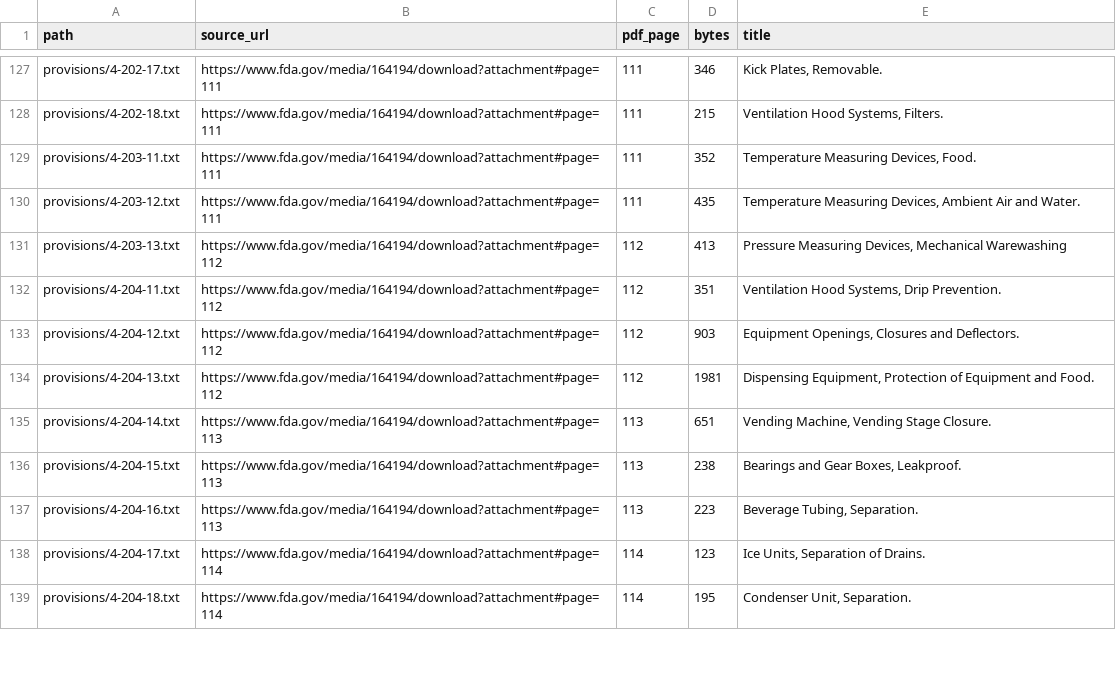
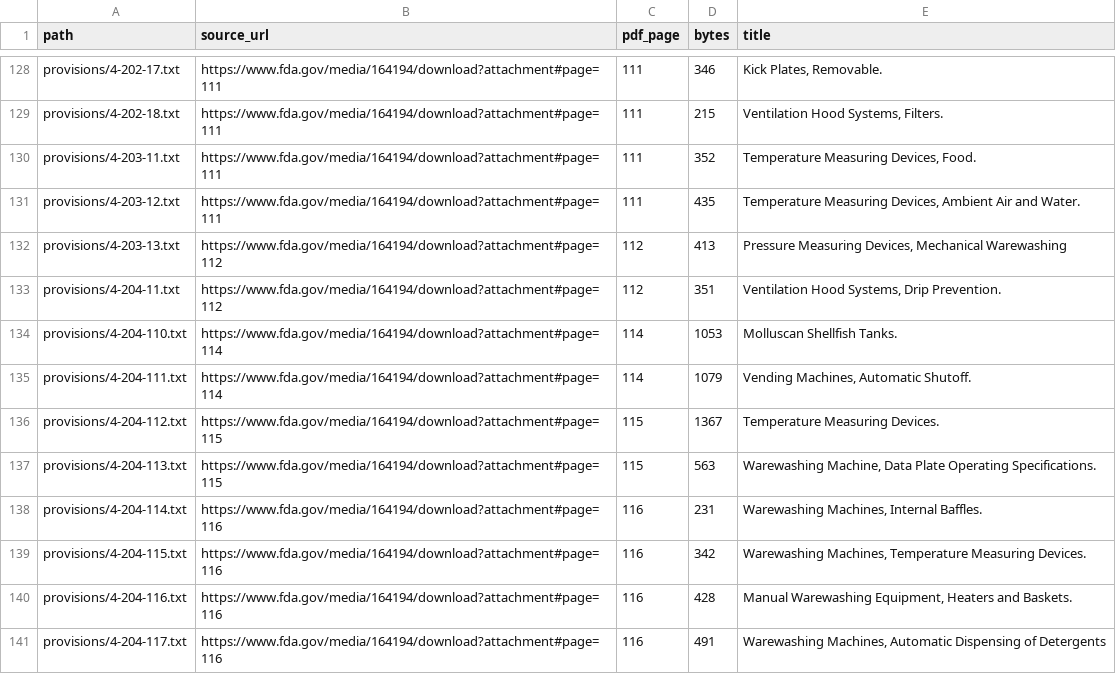
Before and after one commit to xerj-org/corpus-fda-food-code, a TSV file: MANIFEST.tsv, drawn as a sheet; only a part is shown, gaps mark what is left out; the shorter side is filled out with more unchanged rows; the diff covers the shown part only.

Commit message:
Food Code: recover 38 three-digit provisions (396 total)
Defect found by sampling: section numbers have 2 OR 3 digits
(4-501.19 is followed by 4-501.110..4-501.116, likewise 4-204.11x,
5-501.11x, 6-202.11x, 6-501.11x, 3-202.110). The \d{2}-only heading
regex left 38 provisions unanchored, their content swallowed into the
preceding provision's file (e.g. 4-501.19 contained 4-501.110/.111).
Regex widened to \d{2,3}; 358 -> 396 provision files; MANIFEST/README
updated. Spot-checked 4-501.114: chlorine sanitizer concentration table
rows (25-49 / 50-99 / 100 MG/L) now extract in their own file.

```diff
--- a/MANIFEST.tsv
+++ b/MANIFEST.tsv
@@ -132 +133,9 @@ provisions/4-203-13.txt	https://www.fda.gov/media/164194/download?attachment#pag
 provisions/4-204-11.txt	https://www.fda.gov/media/164194/download?attachment#page=112	112	351	Ventilation Hood Systems, Drip Prevention.
+provisions/4-204-110.txt	https://www.fda.gov/media/164194/download?attachment#page=114	114	1053	Molluscan Shellfish Tanks.
+provisions/4-204-111.txt	https://www.fda.gov/media/164194/download?attachment#page=114	114	1079	Vending Machines, Automatic Shutoff.
+provisions/4-204-112.txt	https://www.fda.gov/media/164194/download?attachment#page=115	115	1367	Temperature Measuring Devices.
+provisions/4-204-113.txt	https://www.fda.gov/media/164194/download?attachment#page=115	115	563	Warewashing Machine, Data Plate Operating Specifications.
+provisions/4-204-114.txt	https://www.fda.gov/media/164194/download?attachment#page=116	116	231	Warewashing Machines, Internal Baffles.
+provisions/4-204-115.txt	https://www.fda.gov/media/164194/download?attachment#page=116	116	342	Warewashing Machines, Temperature Measuring Devices.
+provisions/4-204-116.txt	https://www.fda.gov/media/164194/download?attachment#page=116	116	428	Manual Warewashing Equipment, Heaters and Baskets.
+provisions/4-204-117.txt	https://www.fda.gov/media/164194/download?attachment#page=116	116	491	Warewashing Machines, Automatic Dispensing of Detergents
```
Also changed, not shown: 30 added rows and 6 edited cells elsewhere in this file, 45 other files.
